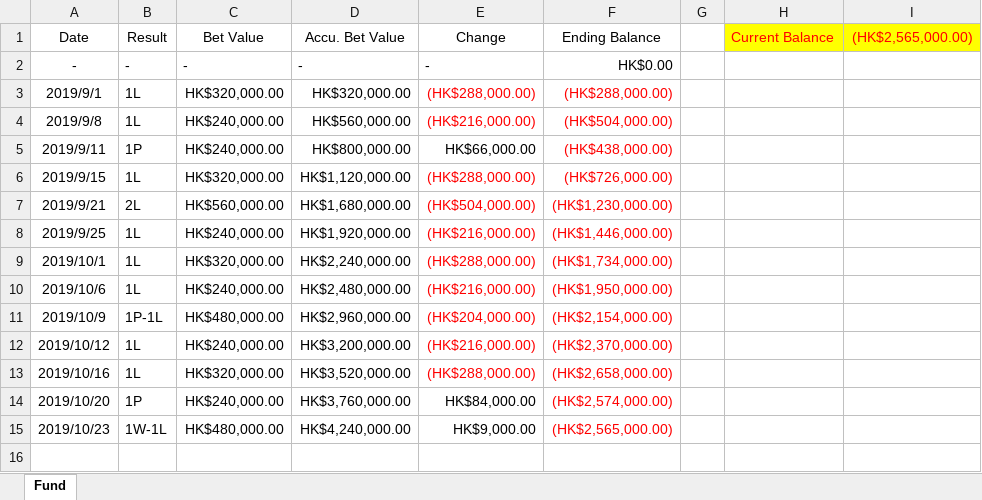
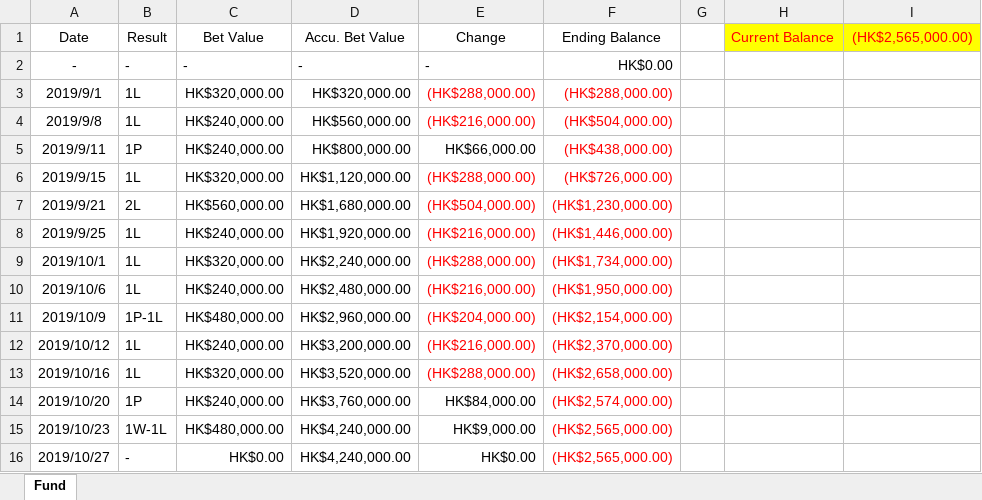
Before and after one commit to WagJK/horse-reports, an Excel workbook: project/convert/Horse Fund Balance (2019-2020).xlsm, sheet Fund, drawn as a sheet; values as stored, in another font and other column widths than the file's, no borders; charts and pictures and table styles not drawn; the diff names each change by its address in the sheet, - before the commit and + after, or states it on an @@ line.

```diff
--- a/project/convert/Horse Fund Balance (2019-2020).xlsm (sheet Fund)
+++ b/project/convert/Horse Fund Balance (2019-2020).xlsm (sheet Fund)
+row 16: 2019/10/27 | - | HK$0.00 | HK$4,240,000.00 | HK$0.00 | (HK$2,565,000.00)
```
Also changed, not shown: charts or pictures, project/convert/Data Base (2019-2020).xlsx, 3 other files.
